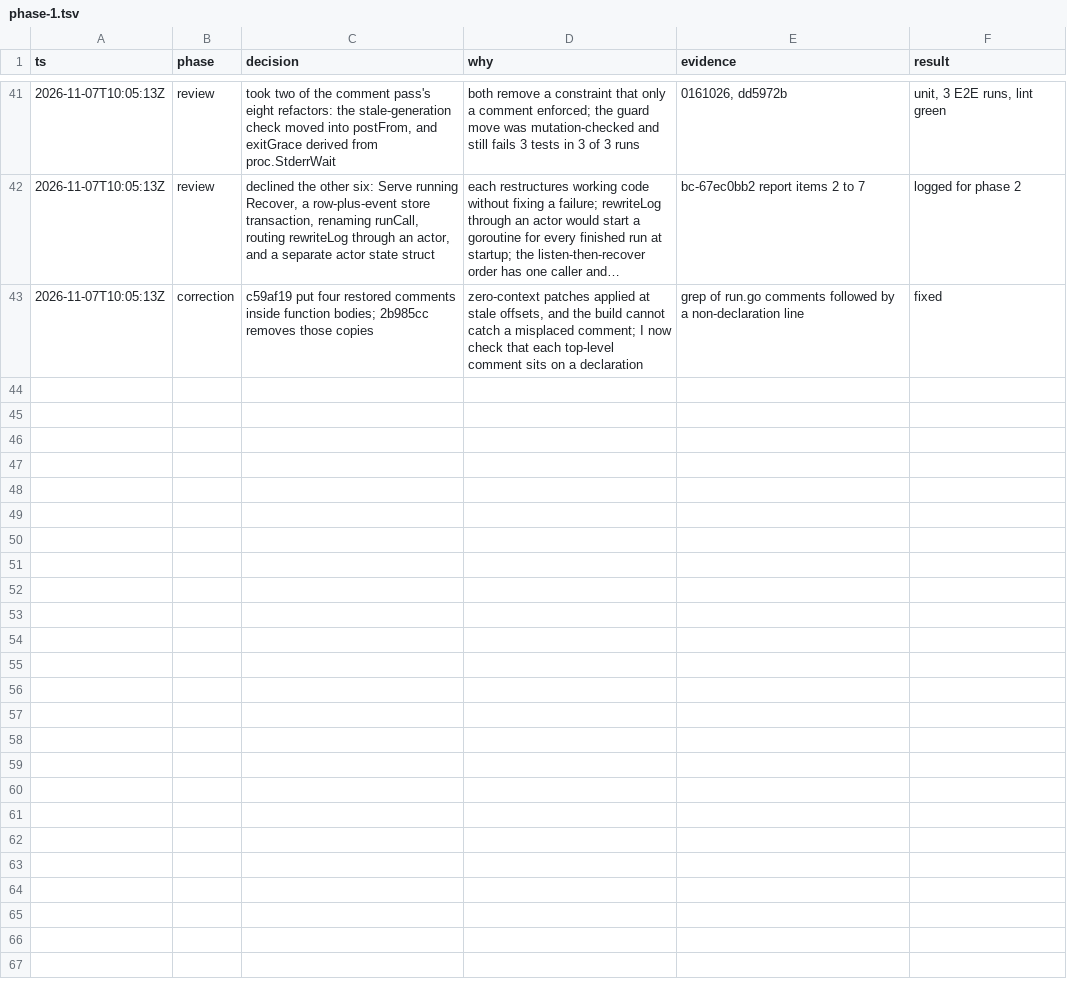
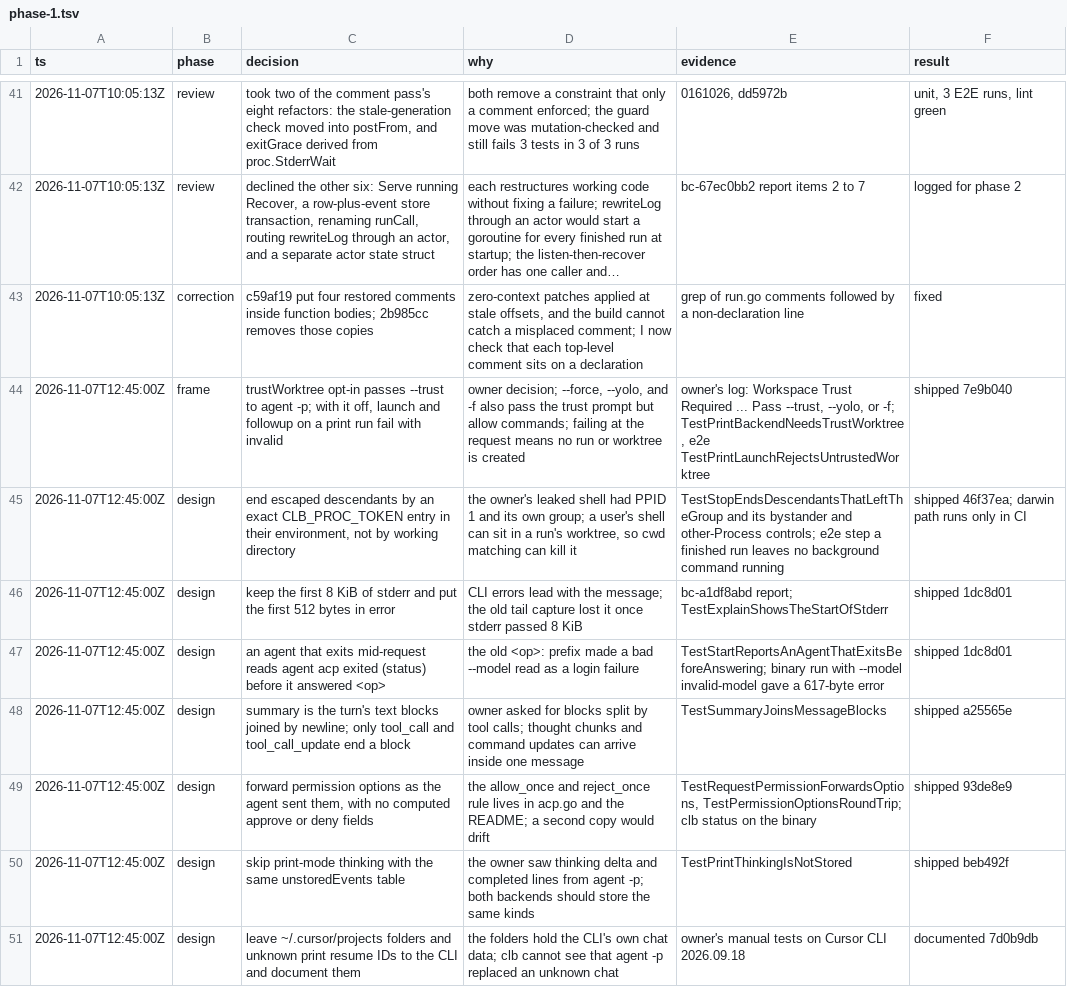
Before and after one commit to nozomi-koborinai/cursor-local-bridge, a TSV file: docs/decisions/phase-1.tsv, drawn as a sheet; only a part is shown, gaps mark what is left out; long unchanged cells end in ….

```diff
--- a/docs/decisions/phase-1.tsv
+++ b/docs/decisions/phase-1.tsv
@@ -43 +43,9 @@ ts	phase	decision	why	evidence	result
 2026-11-07T10:05:13Z	correction	c59af19 put four restored comments inside function bodies; 2b985cc removes those copies	zero-context patches applied at stale offsets, and the build cannot catch a misplaced comment; I now check that each top-level comment sits on a declaration	grep of run.go comments followed by a non-declaration line	fixed
+2026-11-07T12:45:00Z	frame	trustWorktree opt-in passes --trust to agent -p; with it off, launch and followup on a print run fail with invalid	owner decision; --force, --yolo, and -f also pass the trust prompt but allow commands; failing at the request means no run or worktree is created	owner's log: Workspace Trust Required ... Pass --trust, --yolo, or -f; TestPrintBackendNeedsTrustWorktree, e2e TestPrintLaunchRejectsUntrustedWorktree	shipped 7e9b040
+2026-11-07T12:45:00Z	design	end escaped descendants by an exact CLB_PROC_TOKEN entry in their environment, not by working directory	the owner's leaked shell had PPID 1 and its own group; a user's shell can sit in a run's worktree, so cwd matching can kill it	TestStopEndsDescendantsThatLeftTheGroup and its bystander and other-Process controls; e2e step a finished run leaves no background command running	shipped 46f37ea; darwin path runs only in CI
+2026-11-07T12:45:00Z	design	keep the first 8 KiB of stderr and put the first 512 bytes in error	CLI errors lead with the message; the old tail capture lost it once stderr passed 8 KiB	bc-a1df8abd report; TestExplainShowsTheStartOfStderr	shipped 1dc8d01
+2026-11-07T12:45:00Z	design	an agent that exits mid-request reads agent acp exited (status) before it answered <op>	the old <op>: prefix made a bad --model read as a login failure	TestStartReportsAnAgentThatExitsBeforeAnswering; binary run with --model invalid-model gave a 617-byte error	shipped 1dc8d01
+2026-11-07T12:45:00Z	design	summary is the turn's text blocks joined by newline; only tool_call and tool_call_update end a block	owner asked for blocks split by tool calls; thought chunks and command updates can arrive inside one message	TestSummaryJoinsMessageBlocks	shipped a25565e
+2026-11-07T12:45:00Z	design	forward permission options as the agent sent them, with no computed approve or deny fields	the allow_once and reject_once rule lives in acp.go and the README; a second copy would drift	TestRequestPermissionForwardsOptions, TestPermissionOptionsRoundTrip; clb status on the binary	shipped 93de8e9
+2026-11-07T12:45:00Z	design	skip print-mode thinking with the same unstoredEvents table	the owner saw thinking delta and completed lines from agent -p; both backends should store the same kinds	TestPrintThinkingIsNotStored	shipped beb492f
+2026-11-07T12:45:00Z	design	leave ~/.cursor/projects folders and unknown print resume IDs to the CLI and document them	the folders hold the CLI's own chat data; clb cannot see that agent -p replaced an unknown chat	owner's manual tests on Cursor CLI 2026.09.18	documented 7d0b9db
```
